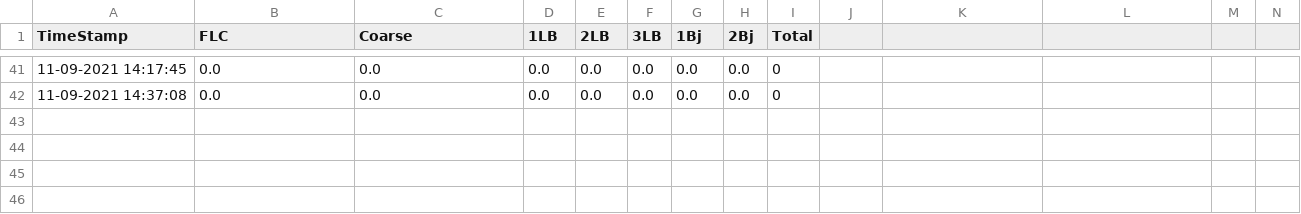
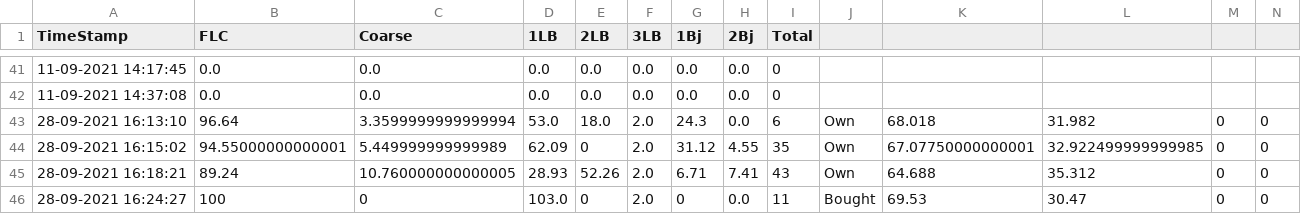
Before and after one commit to Arfinul/t_pro, a CSV file: flc_utils/records.csv, drawn as a sheet; only a part is shown, gaps mark what is left out; rows hold the shown columns only; the diff names each change by its address in the sheet, - before the commit and + after, or states it on an @@ line.

```diff
--- a/flc_utils/records.csv
+++ b/flc_utils/records.csv
+row 43: 28-09-2021 16:13:10 | 96.64 | 3.3599999999999994 | 53.0 | 18.0 | 2.0 | 24.3 | 0.0 | 6 | Own | 68.018 | 31.982 | 0 | 0
+row 44: 28-09-2021 16:15:02 | 94.55000000000001 | 5.449999999999989 | 62.09 | 0 | 2.0 | 31.12 | 4.55 | 35 | Own | 67.07750000000001 | 32.922499999999985 | 0 | 0
+row 45: 28-09-2021 16:18:21 | 89.24 | 10.760000000000005 | 28.93 | 52.26 | 2.0 | 6.71 | 7.41 | 43 | Own | 64.688 | 35.312 | 0 | 0
+row 46: 28-09-2021 16:24:27 | 100 | 0 | 103.0 | 0 | 2.0 | 0 | 0.0 | 11 | Bought | 69.53 | 30.47 | 0 | 0
```
Also changed, not shown: 4 other files.
